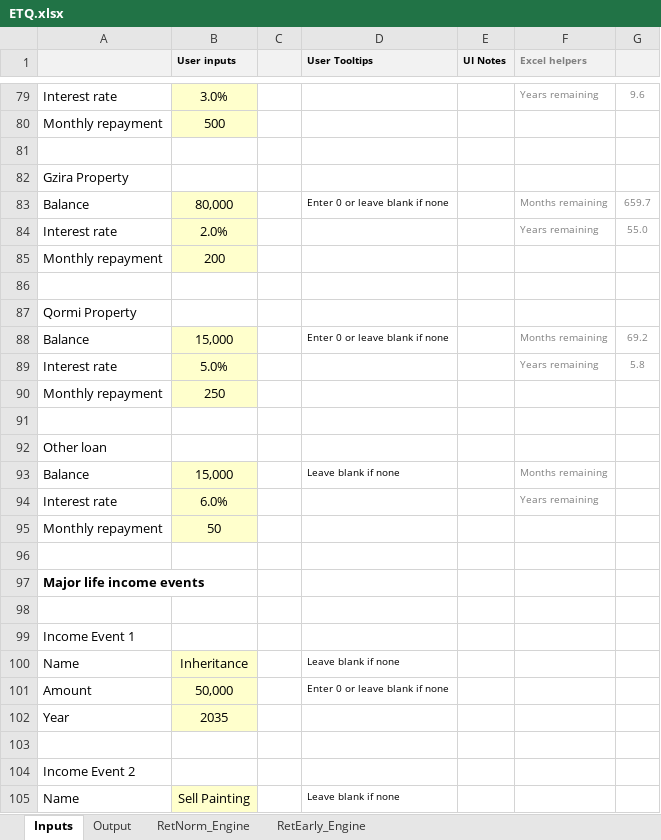
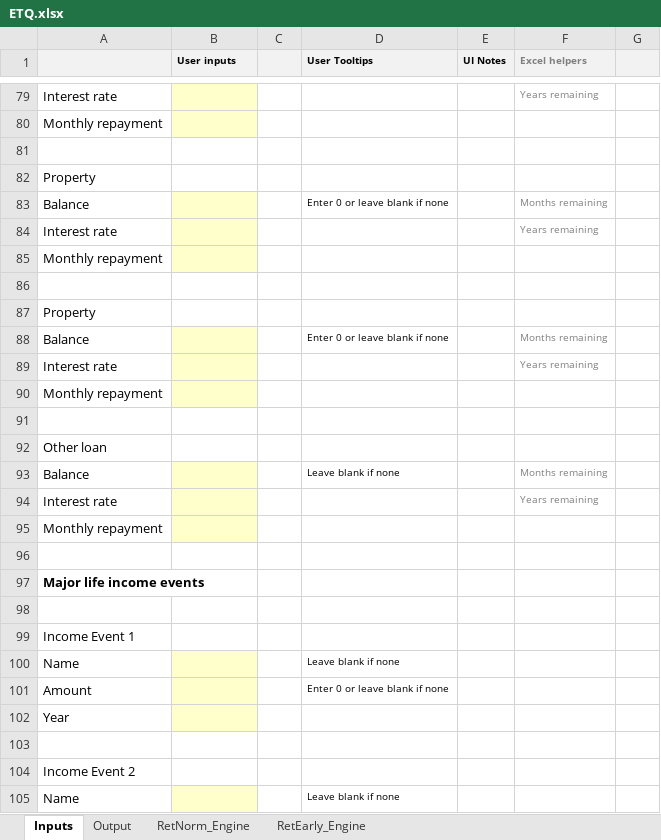
Before and after one commit to kenbonnici/ETQ, an Excel workbook: specs/excel_prototype/ETQ.xlsx, sheet Inputs, drawn as a sheet; only a part is shown, gaps mark what is left out; values as stored, in another font and other column widths than the file's, no borders; charts and pictures not drawn; the diff covers the shown part only; the diff names each change by its address in the sheet, - before the commit and + after, or states it on an @@ line.

```diff
--- a/specs/excel_prototype/ETQ.xlsx (sheet Inputs)
+++ b/specs/excel_prototype/ETQ.xlsx (sheet Inputs)
-B79 (User inputs): 3.0%
+B79 (User inputs): (empty)
-G79: 9.6
+G79: (empty)
-B80 (User inputs): 500
+B80 (User inputs): (empty)
-A82: Gzira Property
+A82: Property
-B83 (User inputs): 80,000
+B83 (User inputs): (empty)
-G83: 659.7
+G83: (empty)
-B84 (User inputs): 2.0%
+B84 (User inputs): (empty)
-G84: 55.0
+G84: (empty)
-B85 (User inputs): 200
+B85 (User inputs): (empty)
-A87: Qormi Property
+A87: Property
-B88 (User inputs): 15,000
+B88 (User inputs): (empty)
-G88: 69.2
+G88: (empty)
-B89 (User inputs): 5.0%
+B89 (User inputs): (empty)
-G89: 5.8
+G89: (empty)
-B90 (User inputs): 250
+B90 (User inputs): (empty)
-B93 (User inputs): 15,000
+B93 (User inputs): (empty)
-B94 (User inputs): 6.0%
+B94 (User inputs): (empty)
-B95 (User inputs): 50
+B95 (User inputs): (empty)
-B100 (User inputs): Inheritance
+B100 (User inputs): (empty)
-B101 (User inputs): 50,000
+B101 (User inputs): (empty)
-B102 (User inputs): 2035
+B102 (User inputs): (empty)
-B105 (User inputs): Sell Painting
+B105 (User inputs): (empty)
```
Also changed, not shown: 2 added rows, 2 removed rows and 55 edited cells elsewhere in this sheet, sheet RetNorm_Engine, sheet RetEarly_Engine, sheet Output, formulas that keep their value, hidden cells, charts or pictures, 8 other files.
